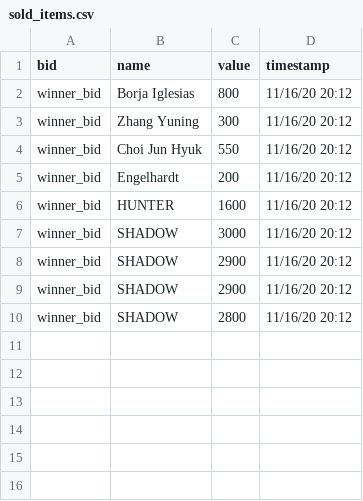
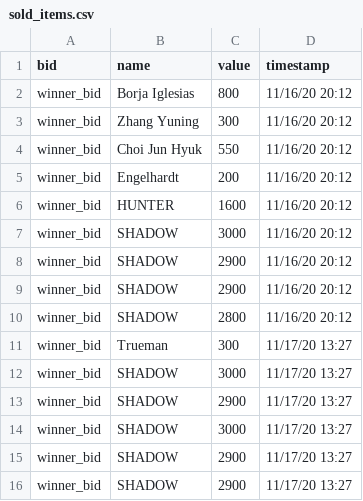
Before and after one commit to josedanielfd/fifa21, a CSV file: Sold_Items/sold_items.csv, drawn as a sheet; the diff names each change by its address in the sheet, - before the commit and + after, or states it on an @@ line.

```diff
--- a/Sold_Items/sold_items.csv
+++ b/Sold_Items/sold_items.csv
+row 11: winner_bid | Trueman | 300 | 11/17/20 13:27
+row 12: winner_bid | SHADOW | 3000 | 11/17/20 13:27
+row 13: winner_bid | SHADOW | 2900 | 11/17/20 13:27
+row 14: winner_bid | SHADOW | 3000 | 11/17/20 13:27
+row 15: winner_bid | SHADOW | 2900 | 11/17/20 13:27
+row 16: winner_bid | SHADOW | 2900 | 11/17/20 13:27
```
Also changed, not shown: 4 other files.
